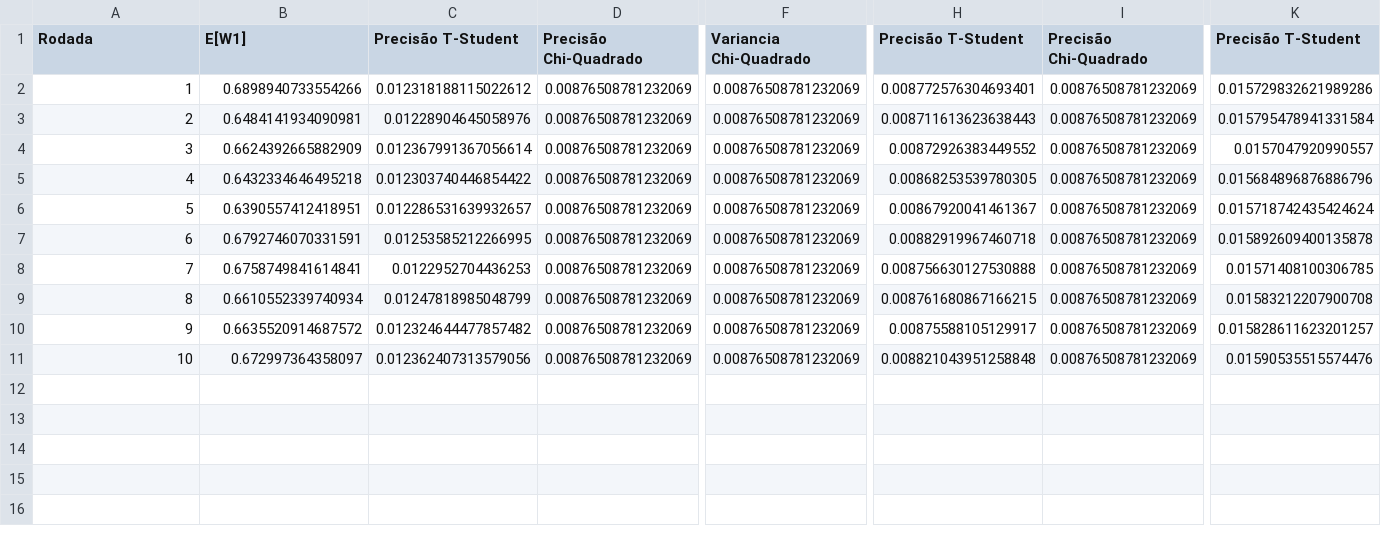
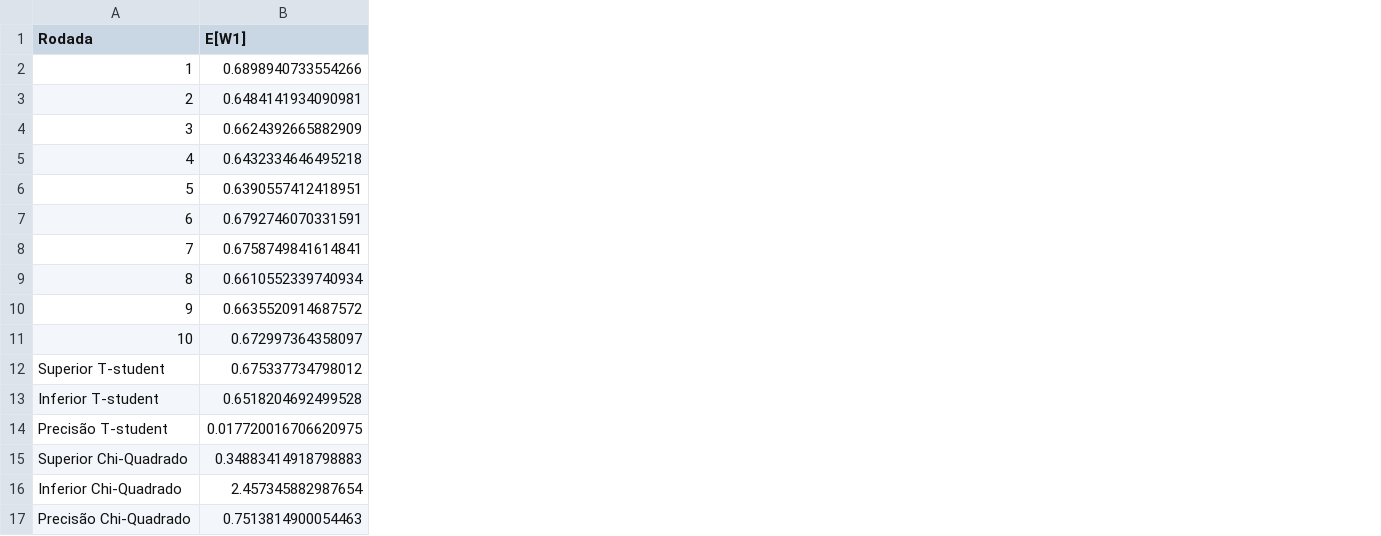
Before and after one commit to RafaelxFernandes/Avaliacao-Desempenho-22.2, a CSV file: resultados/Semente=13-Rho=0.8.csv, drawn as a sheet; only a part is shown, gaps mark what is left out; removed rows and columns are numbered as before the commit, all else as after; rows hold the shown columns only; the diff covers the shown part only; the diff names each change by its address in the sheet, - before the commit and + after, or states it on an @@ line.

```diff
--- a/resultados/Semente=13-Rho=0.8.csv
+++ b/resultados/Semente=13-Rho=0.8.csv
-column C (Precisão T-Student), rows 2-11: 0.012318188115022612 | 0.01228904645058976 | 0.012367991367056614 | 0.012303740446854422 | 0.012286531639932657 | 0.01253585212266995 | 0.0122952704436253 | 0.01247818985048799 | 0.012324644477857482 | 0.012362407313579056
-column D (Precisão Chi-Quadrado), rows 2-11: all 0.00876508781232069
-column F (Variancia Chi-Quadrado), rows 2-11: all 0.00876508781232069
-column H (Precisão T-Student), rows 2-11: 0.008772576304693401 | 0.008711613623638443 | 0.00872926383449552 | 0.00868253539780305 | 0.00867920041461367 | 0.00882919967460718 | 0.008756630127530888 | 0.008761680867166215 | 0.00875588105129917 | 0.008821043951258848
-column I (Precisão Chi-Quadrado), rows 2-11: all 0.00876508781232069
-column K (Precisão T-Student), rows 2-11: 0.015729832621989286 | 0.015795478941331584 | 0.0157047920990557 | 0.015684896876886796 | 0.015718742435424624 | 0.015892609400135878 | 0.01571408100306785 | 0.01583212207900708 | 0.015828611623201257 | 0.01590535515574476
+row 12: Superior T-student | 0.675337734798012
+row 13: Inferior T-student | 0.6518204692499528
+row 14: Precisão T-student | 0.017720016706620975
+row 15: Superior Chi-Quadrado | 0.34883414918798883
+row 16: Inferior Chi-Quadrado | 2.457345882987654
+row 17: Precisão Chi-Quadrado | 0.7513814900054463
```
Also changed, not shown: 12 removed columns elsewhere in this file, resultados/Semente=13-Rho=0.9.csv, resultados/Semente=42-Rho=0.8.csv, 13 other files.
